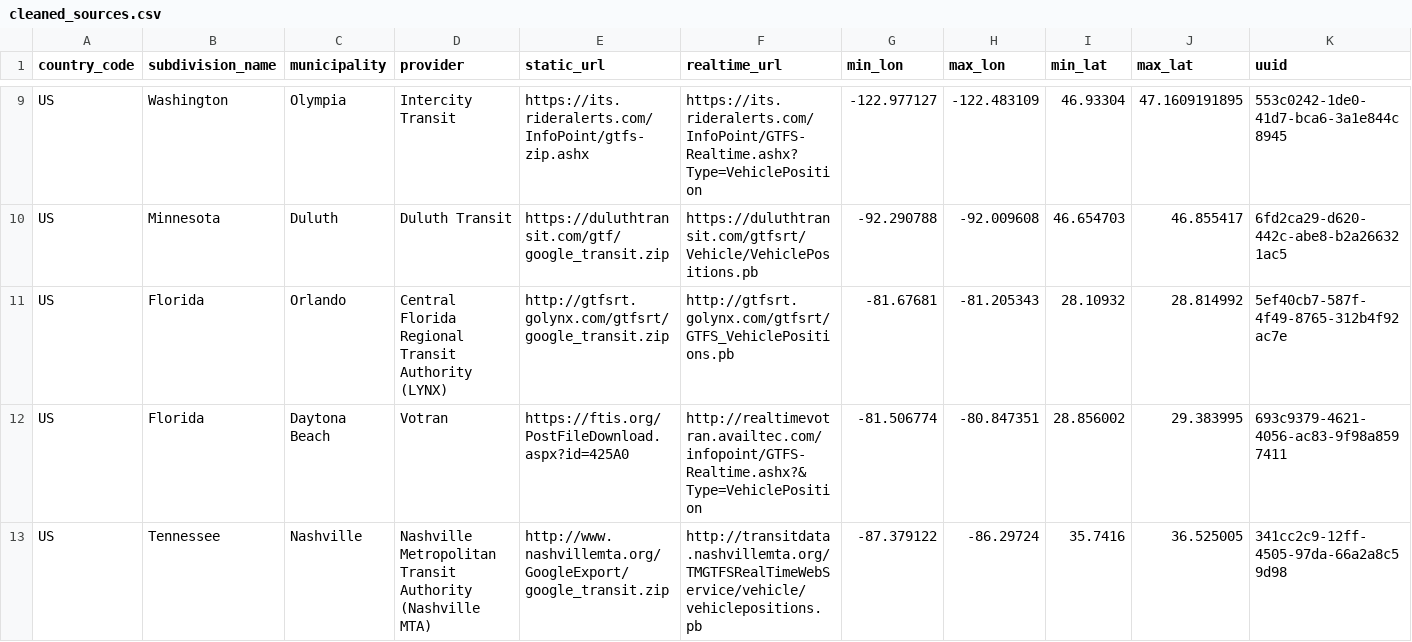
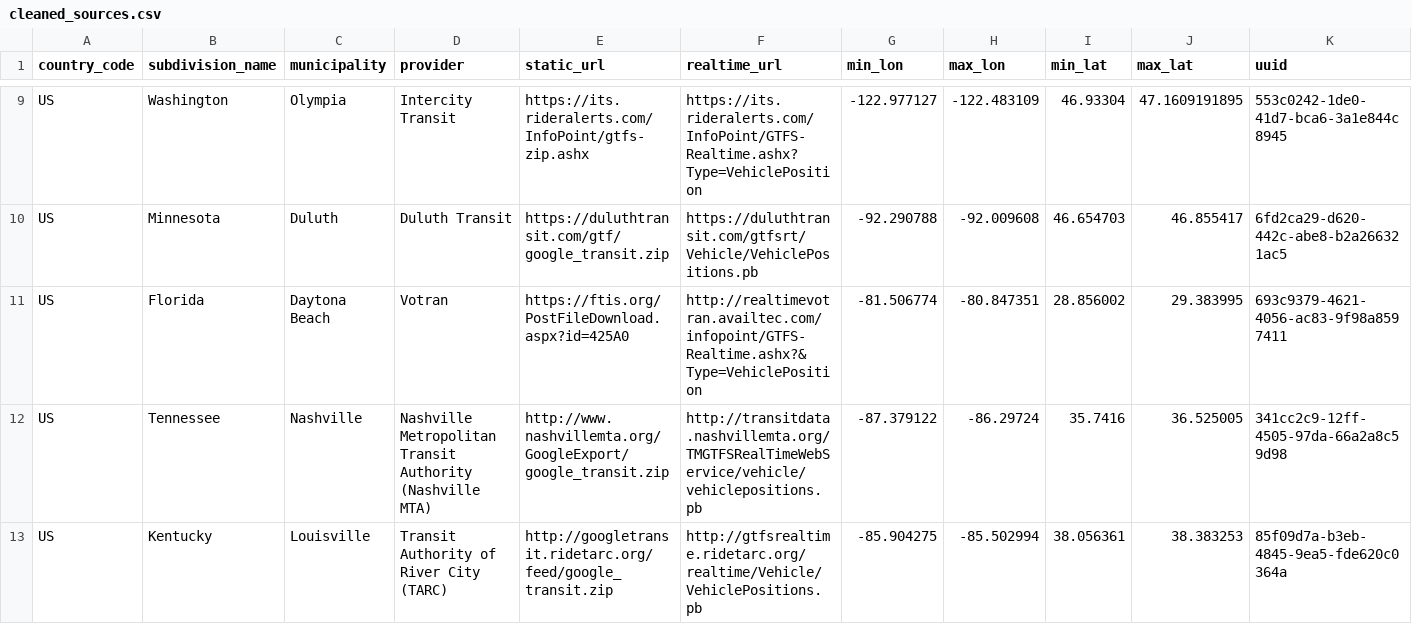
Before and after one commit to zackAemmer/open_bus_tools, a CSV file: data/cleaned_sources.csv, drawn as a sheet; only a part is shown, gaps mark what is left out; the shorter side is filled out with more unchanged rows; rows hold the shown columns only; the diff names each change by its address in the sheet, - before the commit and + after, or states it on an @@ line.

Commit message:
One more invalid gtfs source

```diff
--- a/data/cleaned_sources.csv
+++ b/data/cleaned_sources.csv
-row 11: US | Florida | Orlando | Central Florida Regional Transit Authority (LYNX) | http://gtfsrt.golynx.com/gtfsrt/google_transit.zip | http://gtfsrt.golynx.com/gtfsrt/GTFS_VehiclePositions.pb | -81.67681 | -81.205343 | 28.10932 | 28.814992 | 5ef40cb7-587f-4f49-8765-312b4f92ac7e
```
Also changed, not shown: 1 other file.
